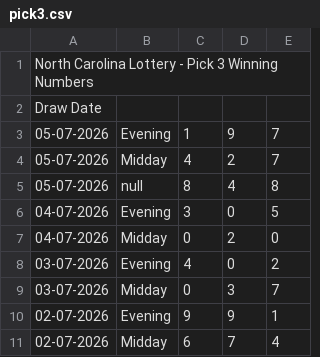
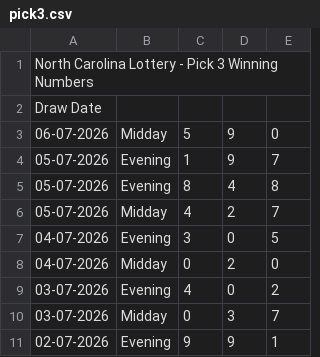
Before and after one commit to beulahpinkey-tech/drawdata, a CSV file: data/nc/pick3.csv, drawn as a sheet; only a part is shown; the shorter side is filled out with more unchanged rows; removed rows and columns are numbered as before the commit, all else as after; the diff names each change by its address in the sheet, - before the commit and + after, or states it on an @@ line.

```diff
--- a/data/nc/pick3.csv
+++ b/data/nc/pick3.csv
+row 3: 06-07-2026 | Midday | 5 | 9 | 0
+row 5: 05-07-2026 | Evening | 8 | 4 | 8
-row 5: 05-07-2026 | null | 8 | 4 | 8
```
Also changed, not shown: data/fl/pick4.csv, data/ga/pick4.csv, 40 other files.
